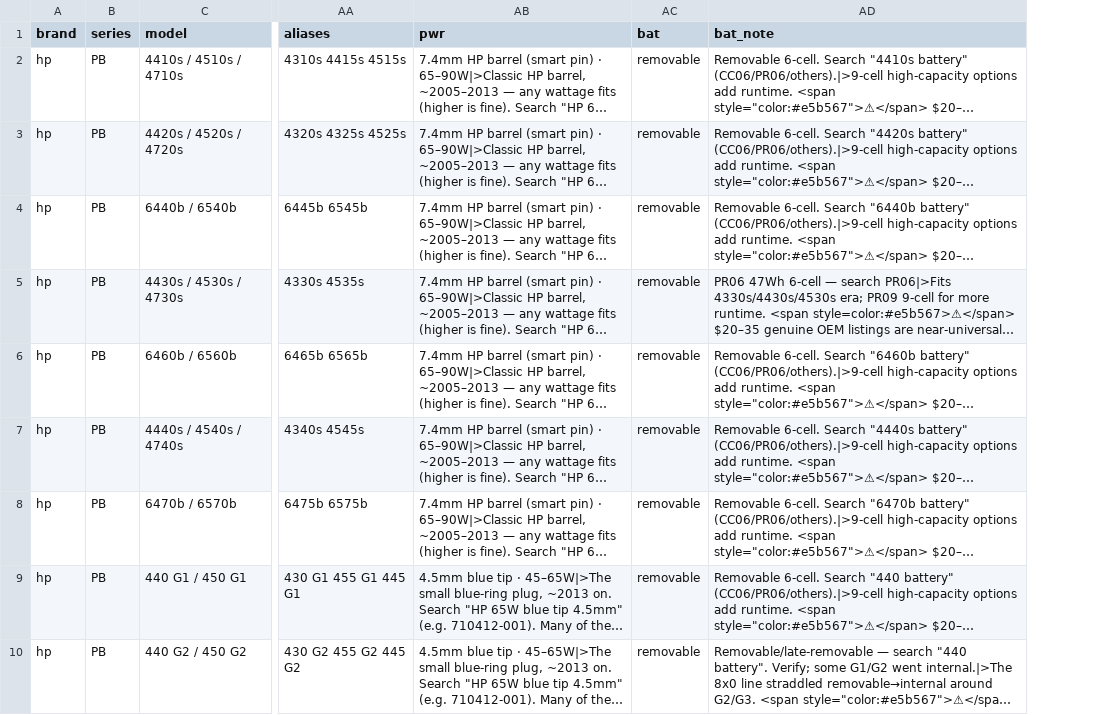
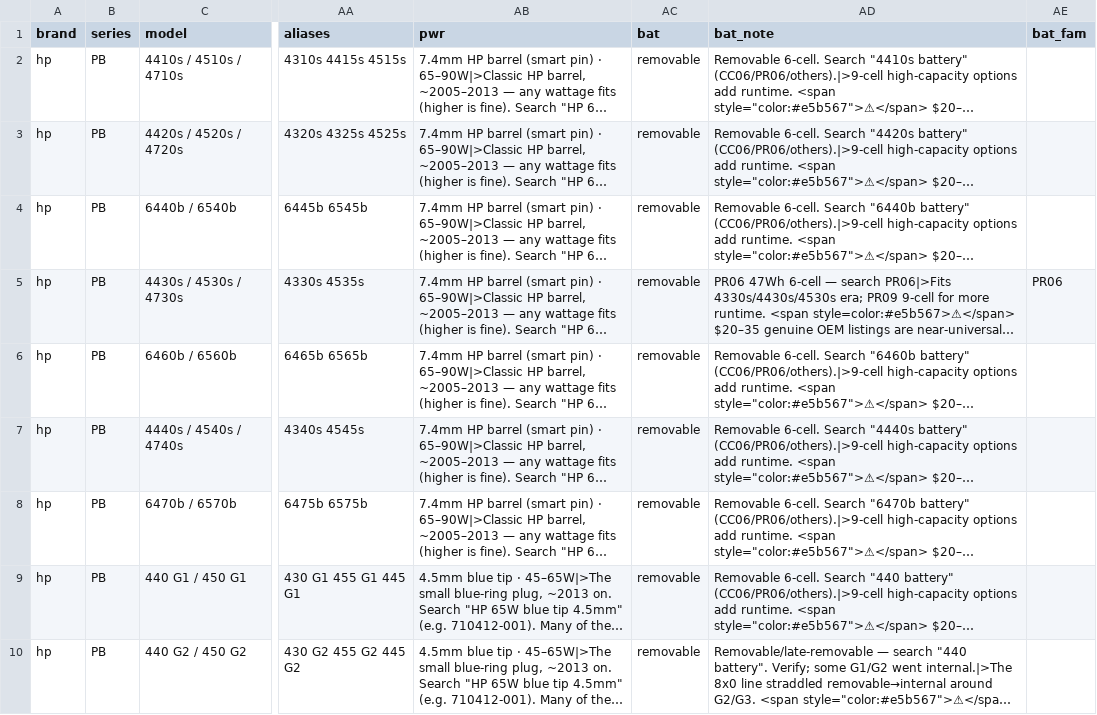
Before and after one commit to Regular-2000/laptop-specs, a CSV file: hp.csv, drawn as a sheet; only a part is shown, gaps mark what is left out; long unchanged cells end in …; the diff covers the shown part only; the diff names each change by its address in the sheet, - before the commit and + after, or states it on an @@ line.

```diff
--- a/hp.csv
+++ b/hp.csv
+column AE (bat_fam), row 5: PR06
```
Also changed, not shown: 3 edited cells elsewhere in this file, dell.csv, thinkpad.csv, 6 other files.
